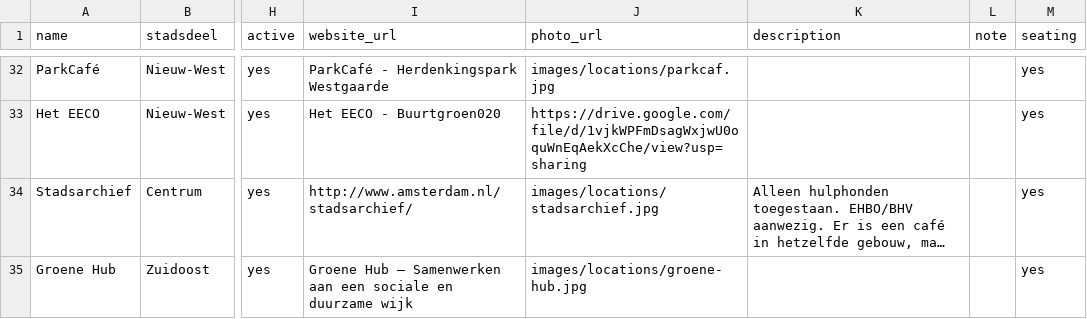
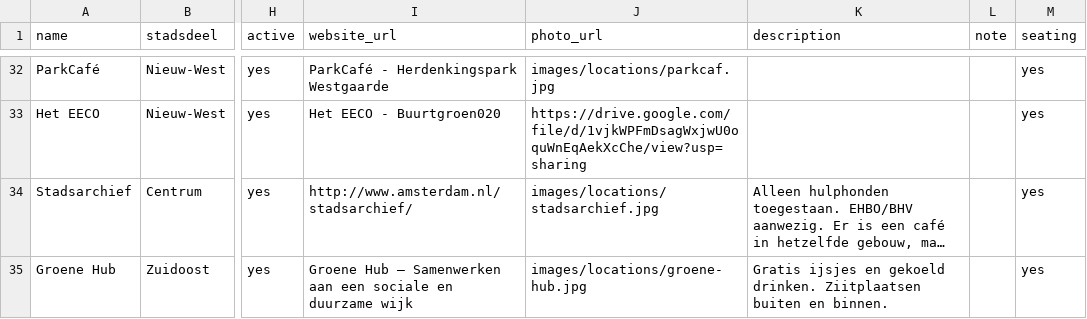
Before and after one commit to Koeltekaart/koeltekaart-amsterdam, a CSV file: data/locations.csv, drawn as a sheet; only a part is shown, gaps mark what is left out; long unchanged cells end in …; the diff names each change by its address in the sheet, - before the commit and + after, or states it on an @@ line.

```diff
--- a/data/locations.csv
+++ b/data/locations.csv
-K35 (description): (empty)
+K35 (description): Gratis ijsjes en gekoeld drinken. Ziitplaatsen buiten en binnen.
```
